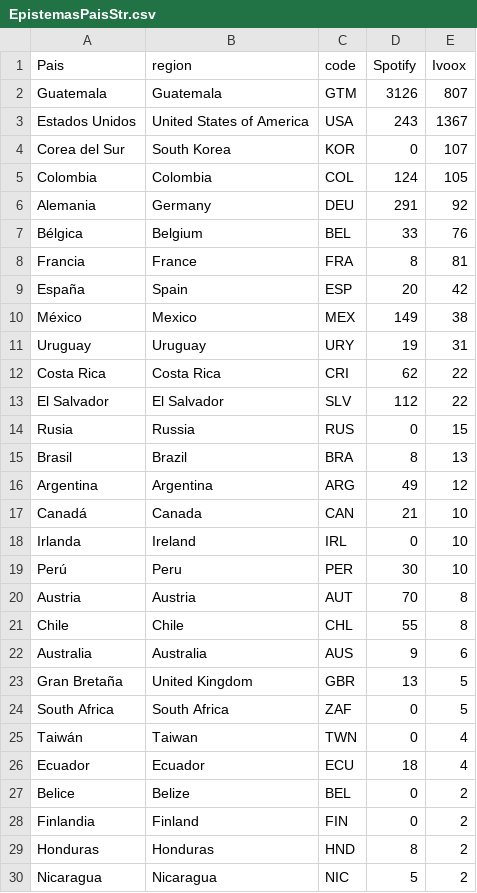
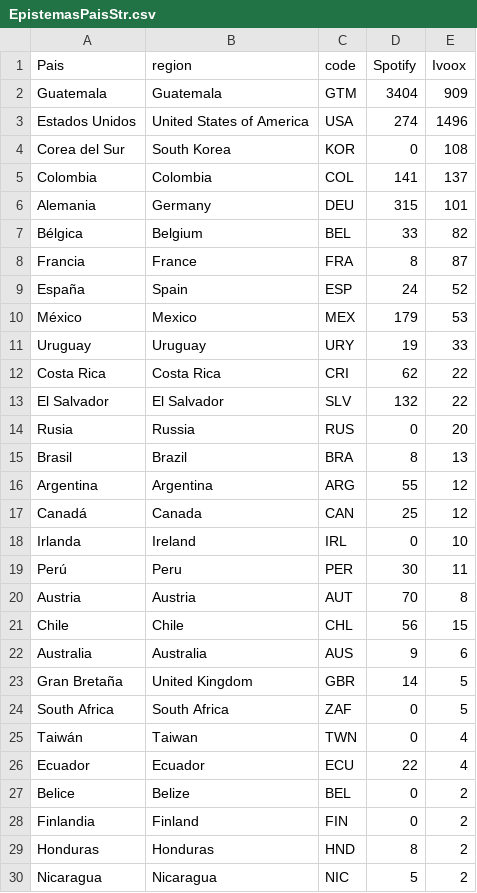
Before and after one commit to BraeuNerd/EpisMediaKit, a CSV file: shinydash/data/EpistemasPaisStr.csv, drawn as a sheet; only a part is shown; the diff covers the shown part only.

```diff
--- a/shinydash/data/EpistemasPaisStr.csv
+++ b/shinydash/data/EpistemasPaisStr.csv
@@ -1,27 +1,27 @@
 Pais,region,code,Spotify,Ivoox
-Guatemala,Guatemala,GTM,3126,807
-Estados Unidos,United States of America,USA,243,1367
-Corea del Sur,South Korea,KOR,0,107
-Colombia,Colombia,COL,124,105
-Alemania,Germany,DEU,291,92
-Bélgica,Belgium,BEL,33,76
-Francia,France,FRA,8,81
-España,Spain,ESP,20,42
-México,Mexico,MEX,149,38
-Uruguay,Uruguay,URY,19,31
+Guatemala,Guatemala,GTM,3404,909
+Estados Unidos,United States of America,USA,274,1496
+Corea del Sur,South Korea,KOR,0,108
+Colombia,Colombia,COL,141,137
+Alemania,Germany,DEU,315,101
+Bélgica,Belgium,BEL,33,82
+Francia,France,FRA,8,87
+España,Spain,ESP,24,52
+México,Mexico,MEX,179,53
+Uruguay,Uruguay,URY,19,33
 Costa Rica,Costa Rica,CRI,62,22
-El Salvador,El Salvador,SLV,112,22
-Rusia,Russia,RUS,0,15
+El Salvador,El Salvador,SLV,132,22
+Rusia,Russia,RUS,0,20
 Brasil,Brazil,BRA,8,13
-Argentina,Argentina,ARG,49,12
-Canadá,Canada,CAN,21,10
+Argentina,Argentina,ARG,55,12
+Canadá,Canada,CAN,25,12
 Irlanda,Ireland,IRL,0,10
-Perú,Peru,PER,30,10
+Perú,Peru,PER,30,11
 Austria,Austria,AUT,70,8
-Chile,Chile,CHL,55,8
+Chile,Chile,CHL,56,15
 Australia,Australia,AUS,9,6
-Gran Bretaña,United Kingdom,GBR,13,5
+Gran Bretaña,United Kingdom,GBR,14,5
 South Africa,South Africa,ZAF,0,5
 Taiwán,Taiwan,TWN,0,4
-Ecuador,Ecuador,ECU,18,4
+Ecuador,Ecuador,ECU,22,4
 Belice,Belize,BEL,0,2
```
Also changed, not shown: 2 added rows and 2 edited cells elsewhere in this file, shinydash/data/EpistemasGuests.csv, shinydash/data/EpistemasRedes.csv, 2 other files.
